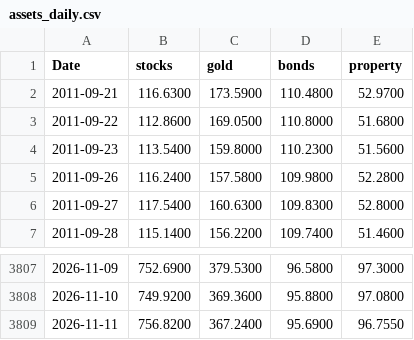
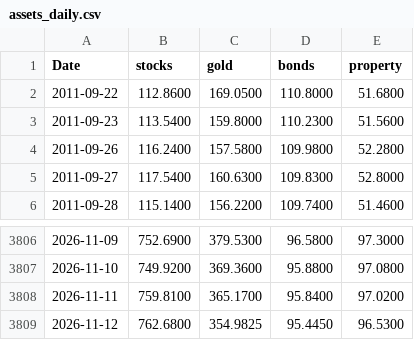
Before and after one commit to stephanlivera/btc-pl, a CSV file: assets_daily.csv, drawn as a sheet; only a part is shown, gaps mark what is left out.

```diff
--- a/assets_daily.csv
+++ b/assets_daily.csv
@@ -1,3 +1,2 @@
 Date,stocks,gold,bonds,property
-2011-09-21,116.6300,173.5900,110.4800,52.9700
 2011-09-22,112.8600,169.0500,110.8000,51.6800
@@ -3808,2 +3807,3 @@ Date,stocks,gold,bonds,property
 2026-11-10,749.9200,369.3600,95.8800,97.0800
-2026-11-11,756.8200,367.2400,95.6900,96.7550
+2026-11-11,759.8100,365.1700,95.8400,97.0200
+2026-11-12,762.6800,354.9825,95.4450,96.5300
```
Also changed, not shown: btc_daily.csv.
